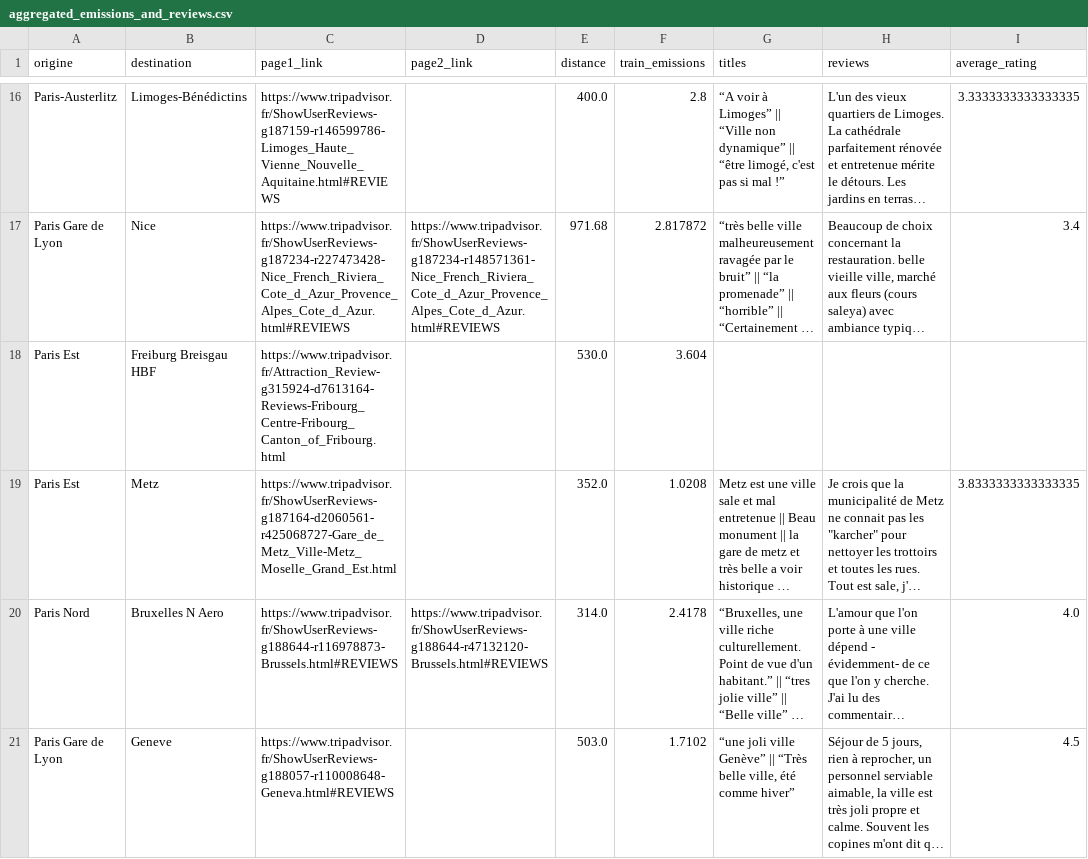
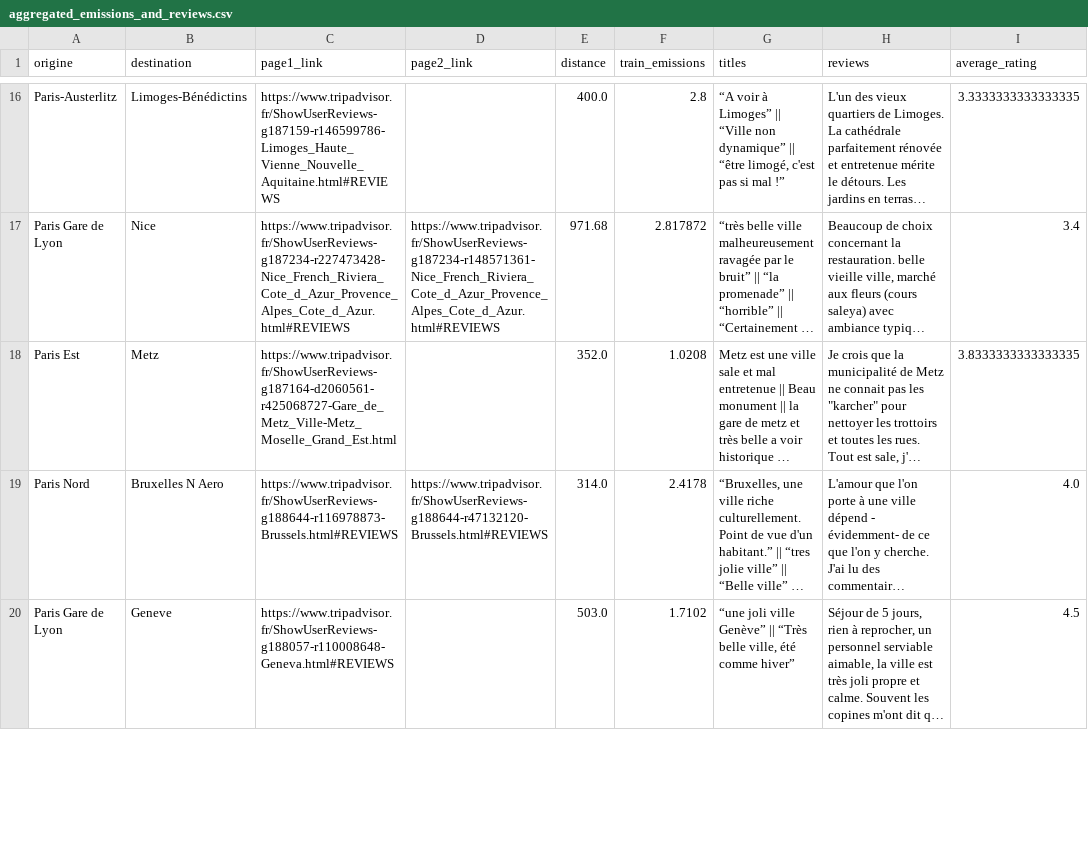
Before and after one commit to SantiagoMartin2002/WebScrap_Project, a CSV file: aggregated_emissions_and_reviews.csv, drawn as a sheet; only a part is shown, gaps mark what is left out; long unchanged cells end in …; the diff covers the shown part only; the diff names each change by its address in the sheet, - before the commit and + after, or states it on an @@ line.

```diff
--- a/aggregated_emissions_and_reviews.csv
+++ b/aggregated_emissions_and_reviews.csv
-row 18: Paris Est | Freiburg Breisgau HBF | https://www.tripadvisor.fr/Attraction_Review-g315924-d7613164-Reviews-Fribourg_Centre-Fribourg_Canton_of_Fribourg.html |  | 530.0 | 3.604
```
Also changed, not shown: 6 removed rows and 1 edited cell elsewhere in this file, non_aggregated_emissions_and_reviews.csv, 3 other files.
